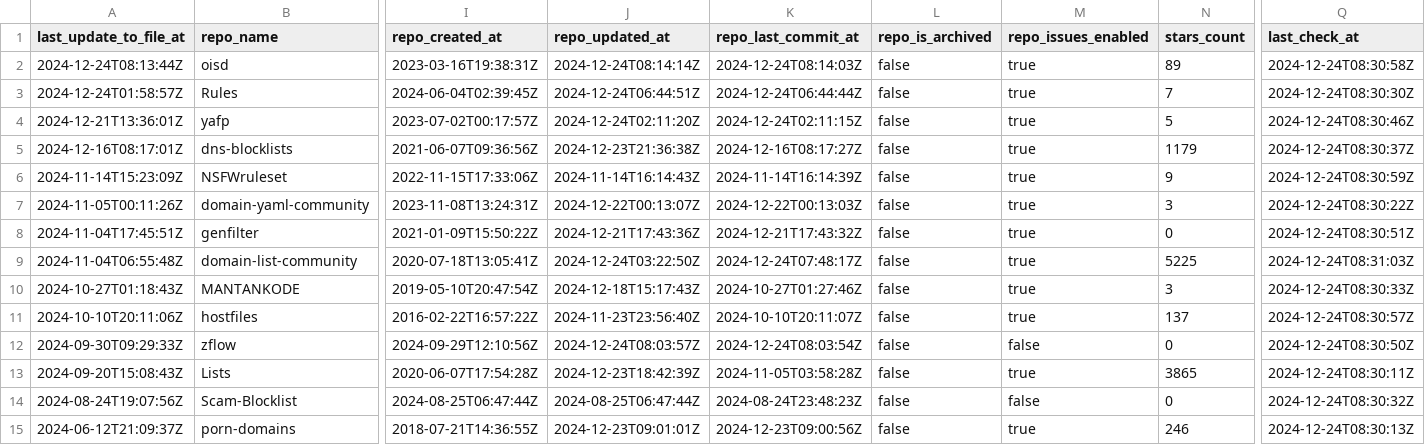
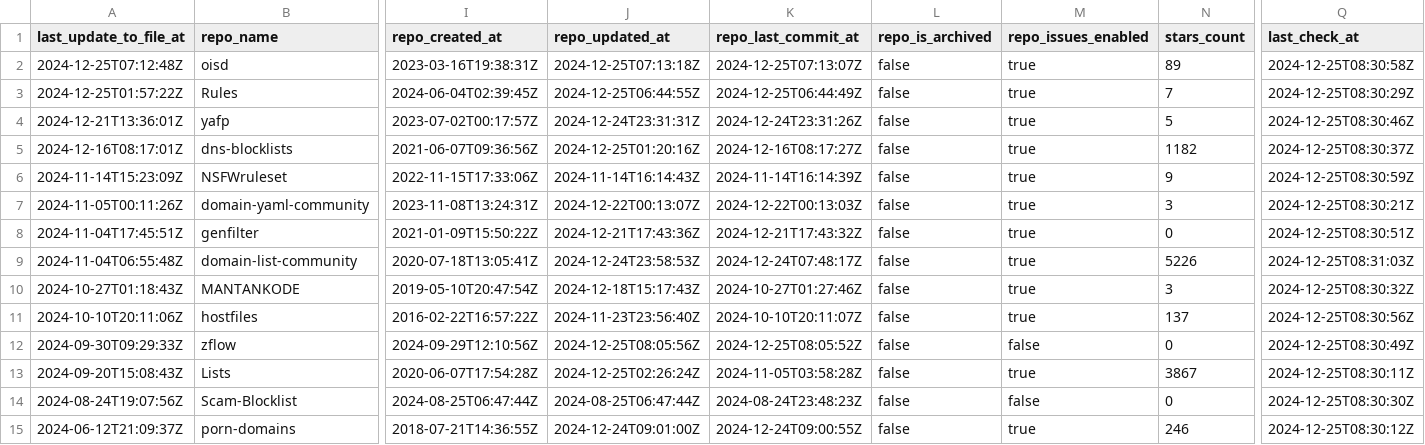
Before and after one commit to Bon-Appetit/porn-domains, a CSV file: blacklist/bl-sources.csv, drawn as a sheet; only a part is shown, gaps mark what is left out; the diff covers the shown part only; the diff names each change by its address in the sheet, - before the commit and + after, or states it on an @@ line.

Commit message:
[AUTO] Rebuild CSV files for sources
Runtime: 00h:01m:16s

```diff
--- a/blacklist/bl-sources.csv
+++ b/blacklist/bl-sources.csv
-A2 (last_update_to_file_at): 2024-12-24T08:13:44Z
+A2 (last_update_to_file_at): 2024-12-25T07:12:48Z
-J2 (repo_updated_at): 2024-12-24T08:14:14Z
+J2 (repo_updated_at): 2024-12-25T07:13:18Z
-K2 (repo_last_commit_at): 2024-12-24T08:14:03Z
+K2 (repo_last_commit_at): 2024-12-25T07:13:07Z
-Q2 (last_check_at): 2024-12-24T08:30:58Z
+Q2 (last_check_at): 2024-12-25T08:30:58Z
-A3 (last_update_to_file_at): 2024-12-24T01:58:57Z
+A3 (last_update_to_file_at): 2024-12-25T01:57:22Z
-J3 (repo_updated_at): 2024-12-24T06:44:51Z
+J3 (repo_updated_at): 2024-12-25T06:44:55Z
-K3 (repo_last_commit_at): 2024-12-24T06:44:44Z
+K3 (repo_last_commit_at): 2024-12-25T06:44:49Z
-Q3 (last_check_at): 2024-12-24T08:30:30Z
+Q3 (last_check_at): 2024-12-25T08:30:29Z
-J4 (repo_updated_at): 2024-12-24T02:11:20Z
+J4 (repo_updated_at): 2024-12-24T23:31:31Z
-K4 (repo_last_commit_at): 2024-12-24T02:11:15Z
+K4 (repo_last_commit_at): 2024-12-24T23:31:26Z
-Q4 (last_check_at): 2024-12-24T08:30:46Z
+Q4 (last_check_at): 2024-12-25T08:30:46Z
-J5 (repo_updated_at): 2024-12-23T21:36:38Z
+J5 (repo_updated_at): 2024-12-25T01:20:16Z
-N5 (stars_count): 1179
+N5 (stars_count): 1182
-Q5 (last_check_at): 2024-12-24T08:30:37Z
+Q5 (last_check_at): 2024-12-25T08:30:37Z
-Q6 (last_check_at): 2024-12-24T08:30:59Z
+Q6 (last_check_at): 2024-12-25T08:30:59Z
-Q7 (last_check_at): 2024-12-24T08:30:22Z
+Q7 (last_check_at): 2024-12-25T08:30:21Z
-Q8 (last_check_at): 2024-12-24T08:30:51Z
+Q8 (last_check_at): 2024-12-25T08:30:51Z
-J9 (repo_updated_at): 2024-12-24T03:22:50Z
+J9 (repo_updated_at): 2024-12-24T23:58:53Z
-N9 (stars_count): 5225
+N9 (stars_count): 5226
-Q9 (last_check_at): 2024-12-24T08:31:03Z
+Q9 (last_check_at): 2024-12-25T08:31:03Z
-Q10 (last_check_at): 2024-12-24T08:30:33Z
+Q10 (last_check_at): 2024-12-25T08:30:32Z
-Q11 (last_check_at): 2024-12-24T08:30:57Z
+Q11 (last_check_at): 2024-12-25T08:30:56Z
-J12 (repo_updated_at): 2024-12-24T08:03:57Z
+J12 (repo_updated_at): 2024-12-25T08:05:56Z
-K12 (repo_last_commit_at): 2024-12-24T08:03:54Z
+K12 (repo_last_commit_at): 2024-12-25T08:05:52Z
-Q12 (last_check_at): 2024-12-24T08:30:50Z
+Q12 (last_check_at): 2024-12-25T08:30:49Z
-J13 (repo_updated_at): 2024-12-23T18:42:39Z
+J13 (repo_updated_at): 2024-12-25T02:26:24Z
-N13 (stars_count): 3865
+N13 (stars_count): 3867
-Q13 (last_check_at): 2024-12-24T08:30:11Z
+Q13 (last_check_at): 2024-12-25T08:30:11Z
-Q14 (last_check_at): 2024-12-24T08:30:32Z
+Q14 (last_check_at): 2024-12-25T08:30:30Z
-J15 (repo_updated_at): 2024-12-23T09:01:01Z
+J15 (repo_updated_at): 2024-12-24T09:01:00Z
-K15 (repo_last_commit_at): 2024-12-23T09:00:56Z
+K15 (repo_last_commit_at): 2024-12-24T09:00:55Z
-Q15 (last_check_at): 2024-12-24T08:30:13Z
+Q15 (last_check_at): 2024-12-25T08:30:12Z
```
Also changed, not shown: 35 edited cells elsewhere in this file, whitelist/wl-sources.csv.
